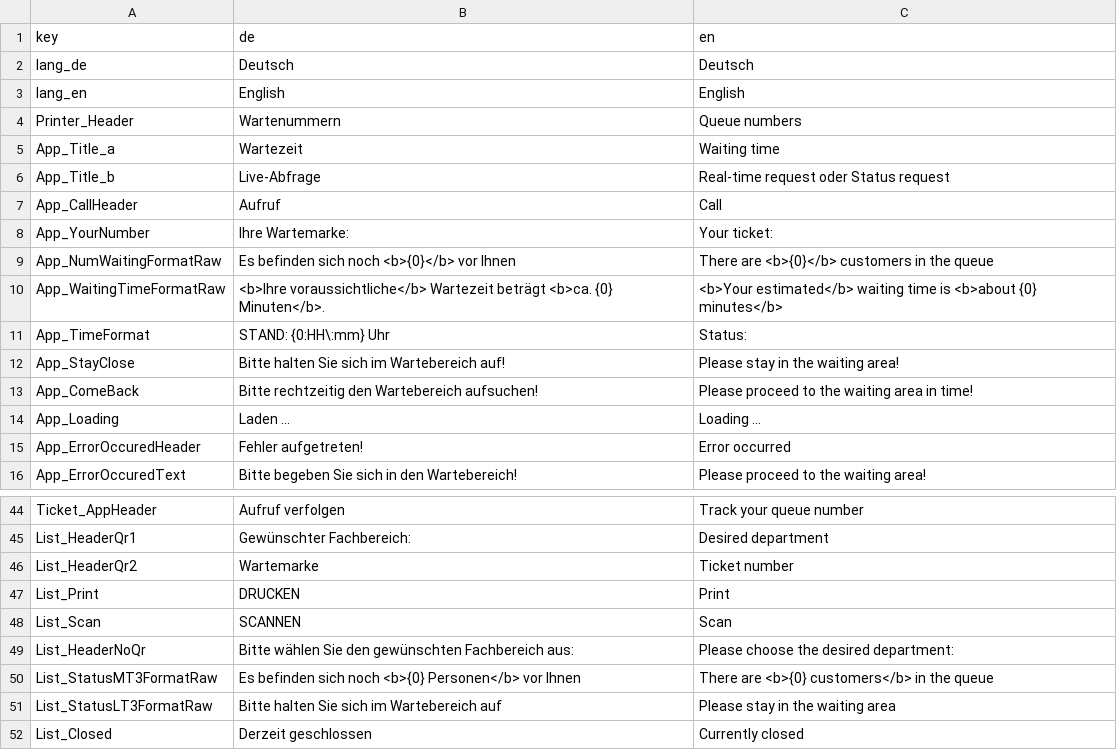
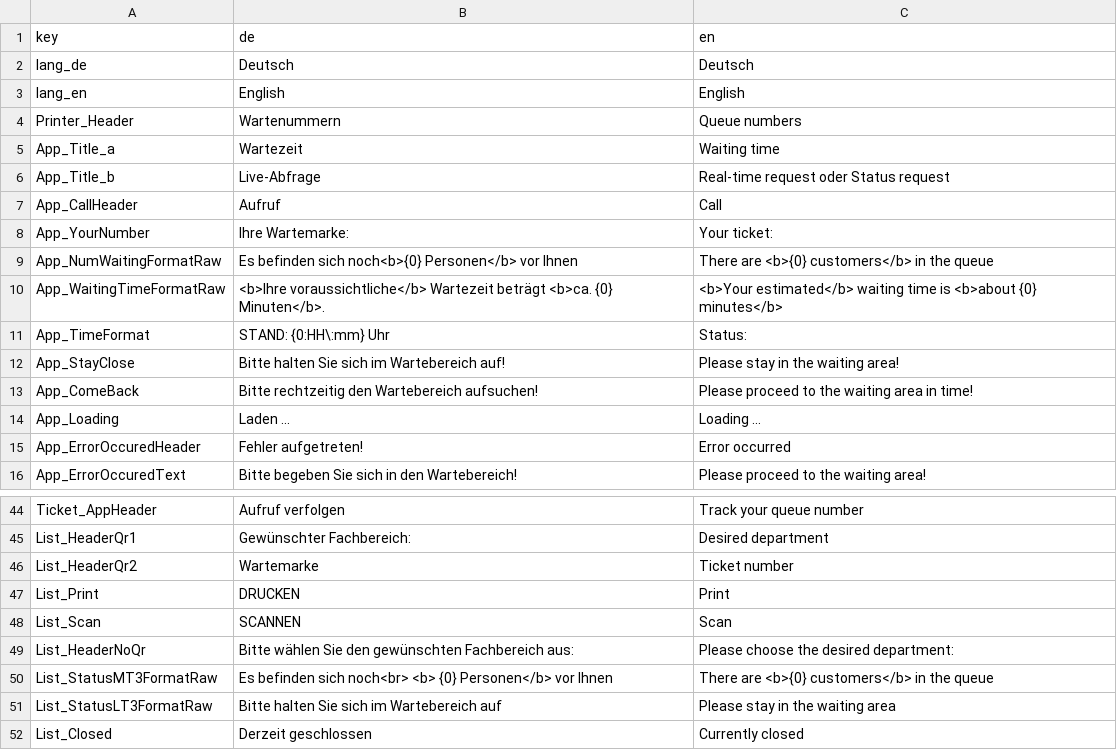
Before and after one commit to de-signo/vocatis-templates, a CSV file: 5.0/printer/text.csv, drawn as a sheet; only a part is shown, gaps mark what is left out; the diff names each change by its address in the sheet, - before the commit and + after, or states it on an @@ line.

Commit message:
App Layout geändert: Text überlappt nicht icon Person
Signed-off-by: Martina Findik <Martina.Findik@de-signo.de>

```diff
--- a/5.0/printer/text.csv
+++ b/5.0/printer/text.csv
-B9 (de): …befinden sich noch <b>{0}</b> vor Ihnen
+B9 (de): …befinden sich noch<b>{0} Personen</b> vor Ihnen
-C9 (en): There are <b>{0}</b> customers in the queue
+C9 (en): There are <b>{0} customers</b> in the queue
-B50 (de): …befinden sich noch <b>{0} Personen</b> vor…
+B50 (de): …befinden sich noch<br> <b> {0} Personen</b> vor…
```
Also changed, not shown: 2 other files.
